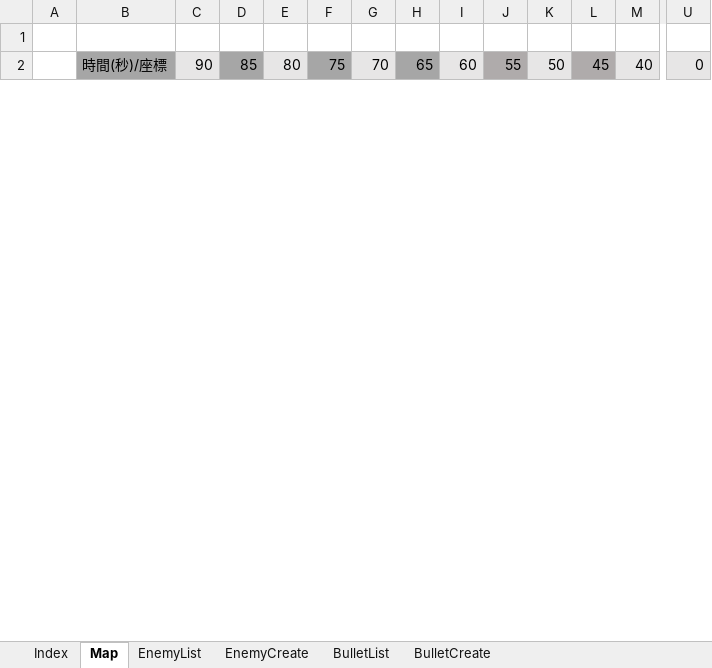
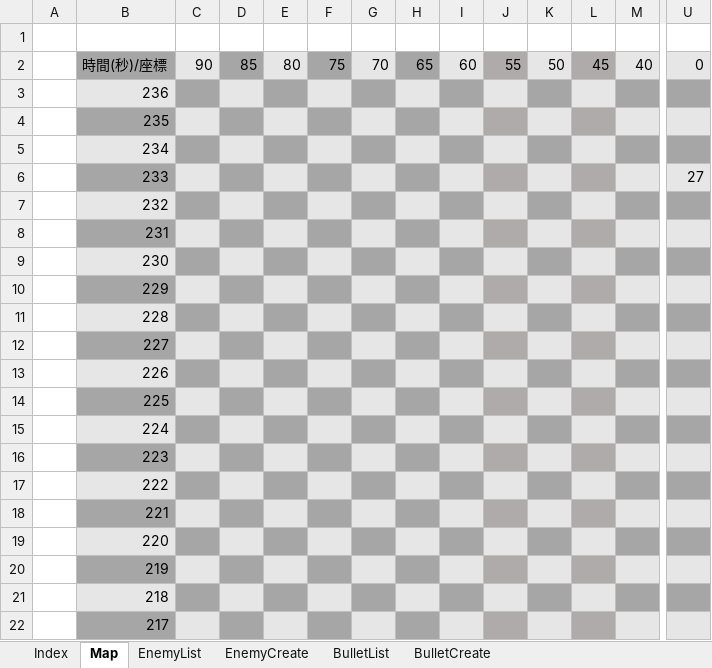
Before and after one commit to Req1630/Hullien, an Excel workbook: Hullien/Hullien/Data/GameParam/STG/EnemyListTool.xlsm, sheet Map, drawn as a sheet; only a part is shown, gaps mark what is left out; values as stored, in another font and other column widths than the file's, no borders; charts and pictures and conditional formats not drawn; rows hold the shown columns only; the diff covers the shown part only; the diff names each change by its address in the sheet, - before the commit and + after, or states it on an @@ line.

```diff
--- a/Hullien/Hullien/Data/GameParam/STG/EnemyListTool.xlsm (sheet Map)
+++ b/Hullien/Hullien/Data/GameParam/STG/EnemyListTool.xlsm (sheet Map)
+row 3:  | 236
+row 4:  | 235
+row 5:  | 234
+row 6:  | 233 |  |  |  |  |  |  |  |  |  |  |  | 27
+row 7:  | 232
+row 8:  | 231
+row 9:  | 230
+row 10:  | 229
+row 11:  | 228
+row 12:  | 227
+row 13:  | 226
+row 14:  | 225
+row 15:  | 224
+row 16:  | 223
+row 17:  | 222
+row 18:  | 221
+row 19:  | 220
+row 20:  | 219
+row 21:  | 218
+row 22:  | 217
```
Also changed, not shown: 96 added rows and 8 edited cells elsewhere in this sheet, sheet BulletList, sheet EnemyList, sheet BulletCreate, sheet EnemyCreate, charts or pictures, 28 other files.
